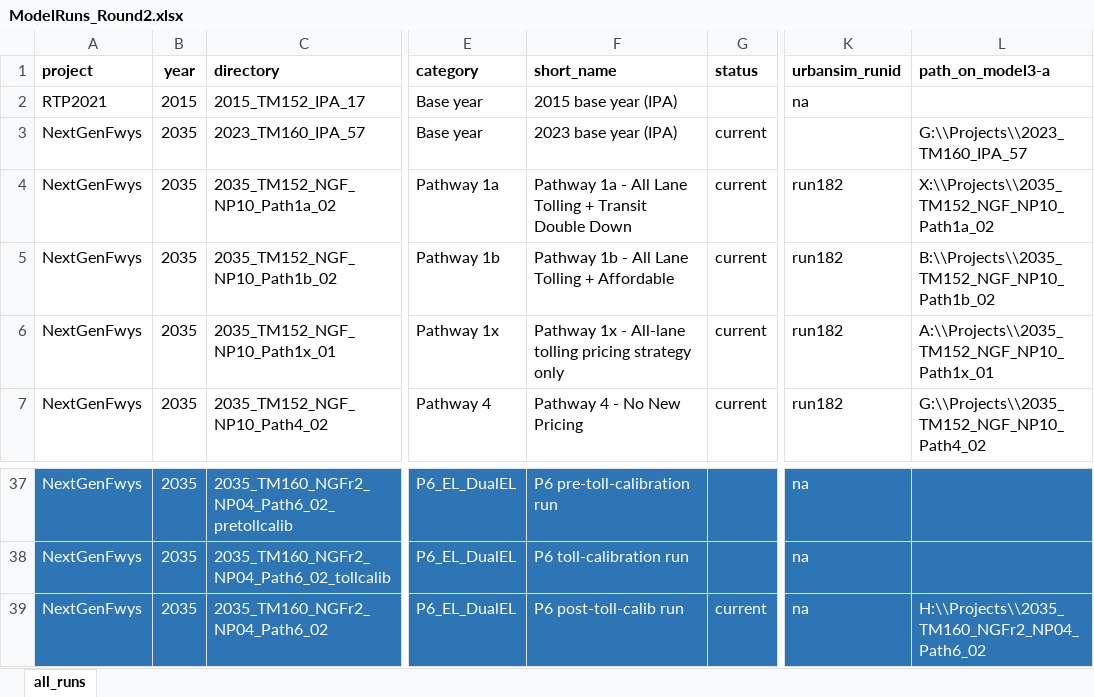
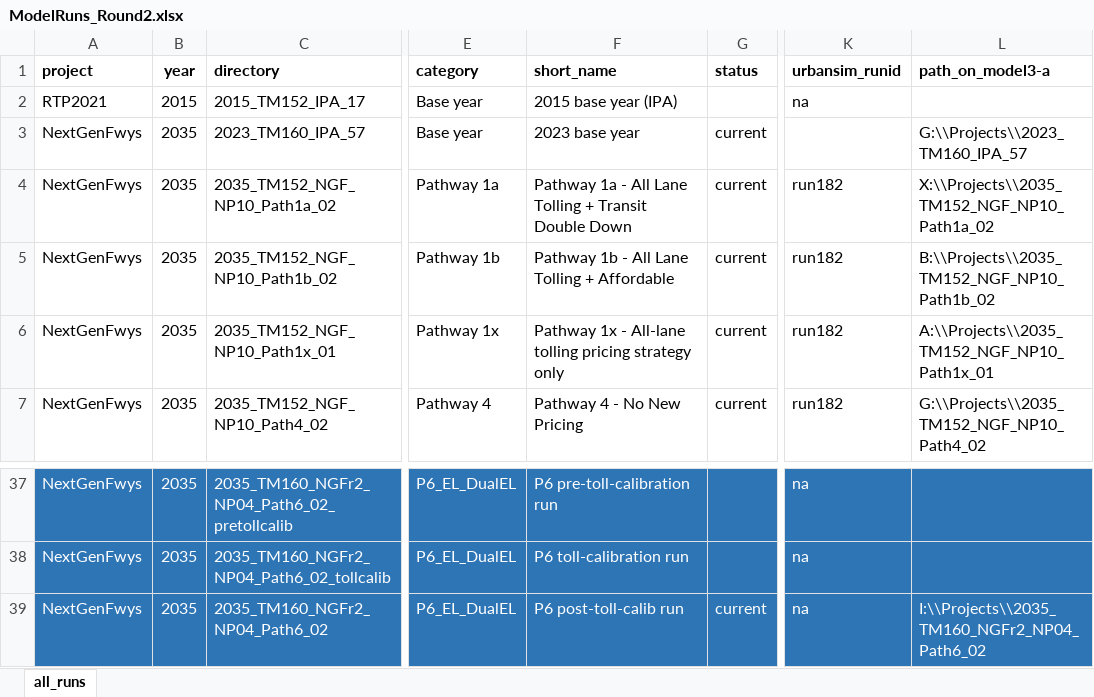
Before and after one commit to BayAreaMetro/travel-model-one, an Excel workbook: utilities/NextGenFwys/ModelRuns_Round2.xlsx, sheet all_runs, drawn as a sheet; only a part is shown, gaps mark what is left out; values as stored, in another font and other column widths than the file's, no borders; the diff names each change by its address in the sheet, - before the commit and + after, or states it on an @@ line.

Commit message:
Update ModelRuns_Round2.xlsx
Updated current 2023 run

```diff
--- a/utilities/NextGenFwys/ModelRuns_Round2.xlsx (sheet all_runs)
+++ b/utilities/NextGenFwys/ModelRuns_Round2.xlsx (sheet all_runs)
-F3 (short_name): 2023 base year (IPA)
+F3 (short_name): 2023 base year
-L39 (path_on_model3-a): H:\\Projects\\2035_TM160_NGFr2_NP04_Path6_02
+L39 (path_on_model3-a): I:\\Projects\\2035_TM160_NGFr2_NP04_Path6_02
```
